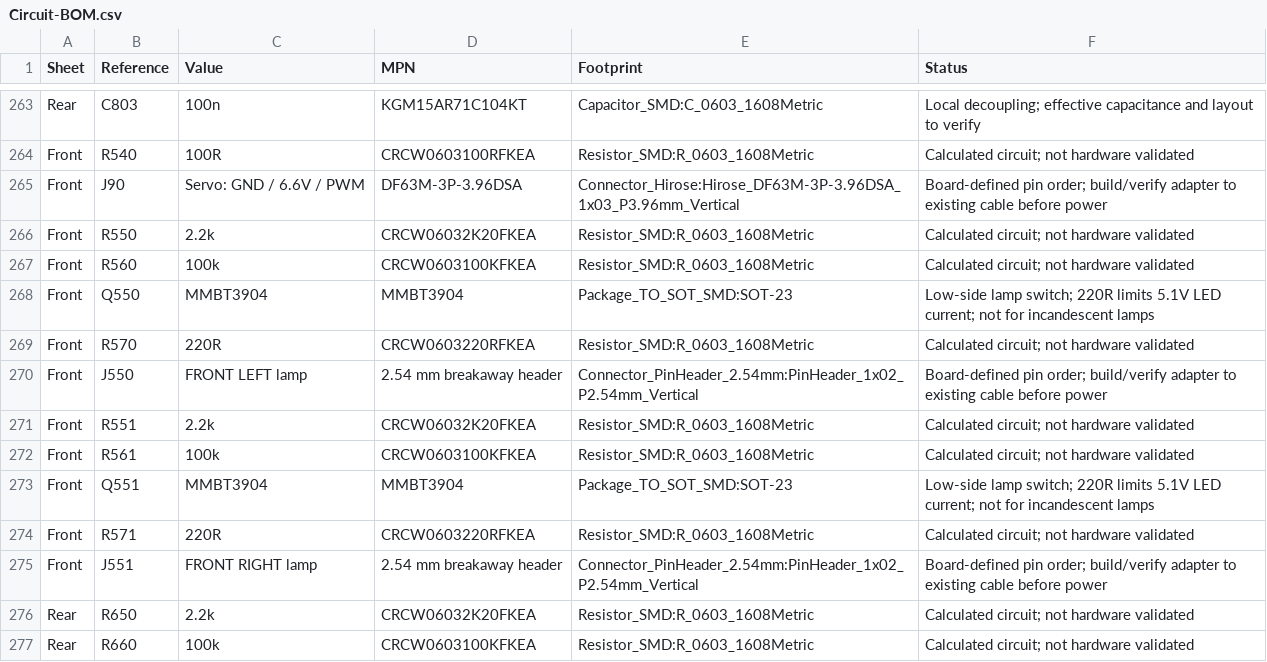
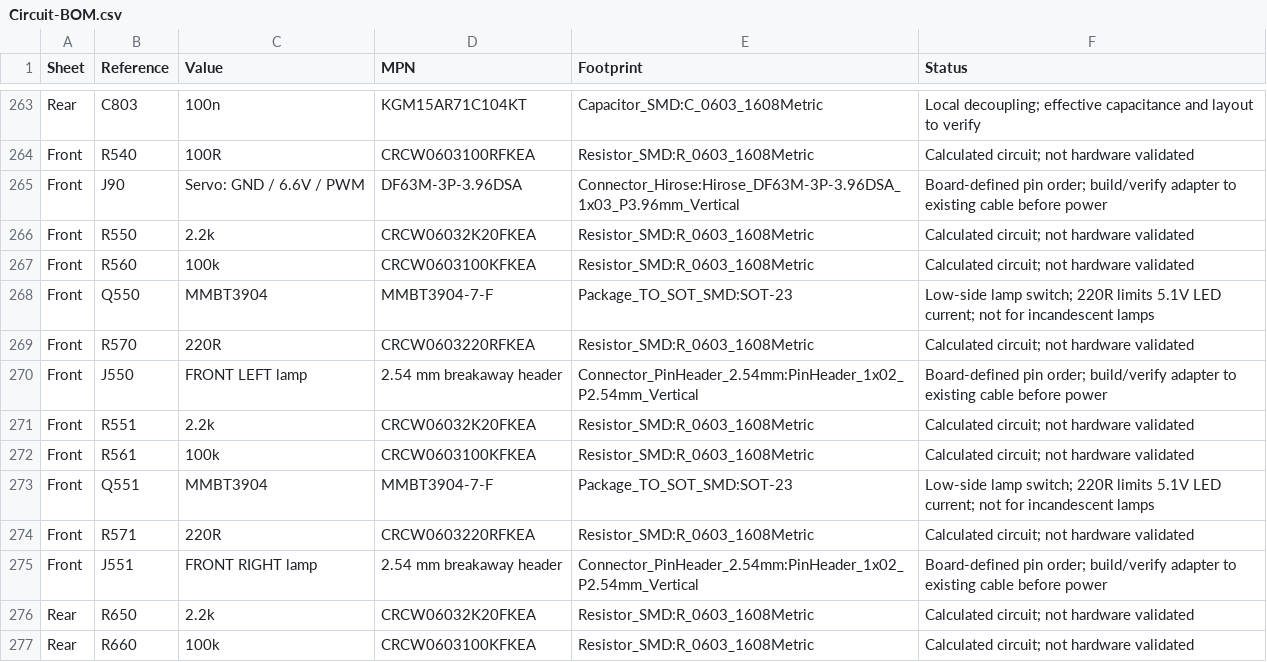
Before and after one commit to fmarples/18649_team4, a CSV file: lab4/KiCad/Circuit-BOM.csv, drawn as a sheet; only a part is shown, gaps mark what is left out; the diff covers the shown part only.

```diff
--- a/lab4/KiCad/Circuit-BOM.csv
+++ b/lab4/KiCad/Circuit-BOM.csv
@@ -267,3 +267,3 @@ Front,R550,2.2k,CRCW06032K20FKEA,Resistor_SMD:R_0603_1608Metric,Calculated circu
 Front,R560,100k,CRCW0603100KFKEA,Resistor_SMD:R_0603_1608Metric,Calculated circuit; not hardware validated
-Front,Q550,MMBT3904,MMBT3904,Package_TO_SOT_SMD:SOT-23,Low-side lamp switch; 220R limits 5.1V LED current; not for incandescent lamps
+Front,Q550,MMBT3904,MMBT3904-7-F,Package_TO_SOT_SMD:SOT-23,Low-side lamp switch; 220R limits 5.1V LED current; not for incandescent lamps
 Front,R570,220R,CRCW0603220RFKEA,Resistor_SMD:R_0603_1608Metric,Calculated circuit; not hardware validated
@@ -272,3 +272,3 @@ Front,R551,2.2k,CRCW06032K20FKEA,Resistor_SMD:R_0603_1608Metric,Calculated circu
 Front,R561,100k,CRCW0603100KFKEA,Resistor_SMD:R_0603_1608Metric,Calculated circuit; not hardware validated
-Front,Q551,MMBT3904,MMBT3904,Package_TO_SOT_SMD:SOT-23,Low-side lamp switch; 220R limits 5.1V LED current; not for incandescent lamps
+Front,Q551,MMBT3904,MMBT3904-7-F,Package_TO_SOT_SMD:SOT-23,Low-side lamp switch; 220R limits 5.1V LED current; not for incandescent lamps
 Front,R571,220R,CRCW0603220RFKEA,Resistor_SMD:R_0603_1608Metric,Calculated circuit; not hardware validated
```
Also changed, not shown: 26 edited cells elsewhere in this file, lab4/Design-review.csv, lab4/Placement-coordinates.csv, 33 other files.
